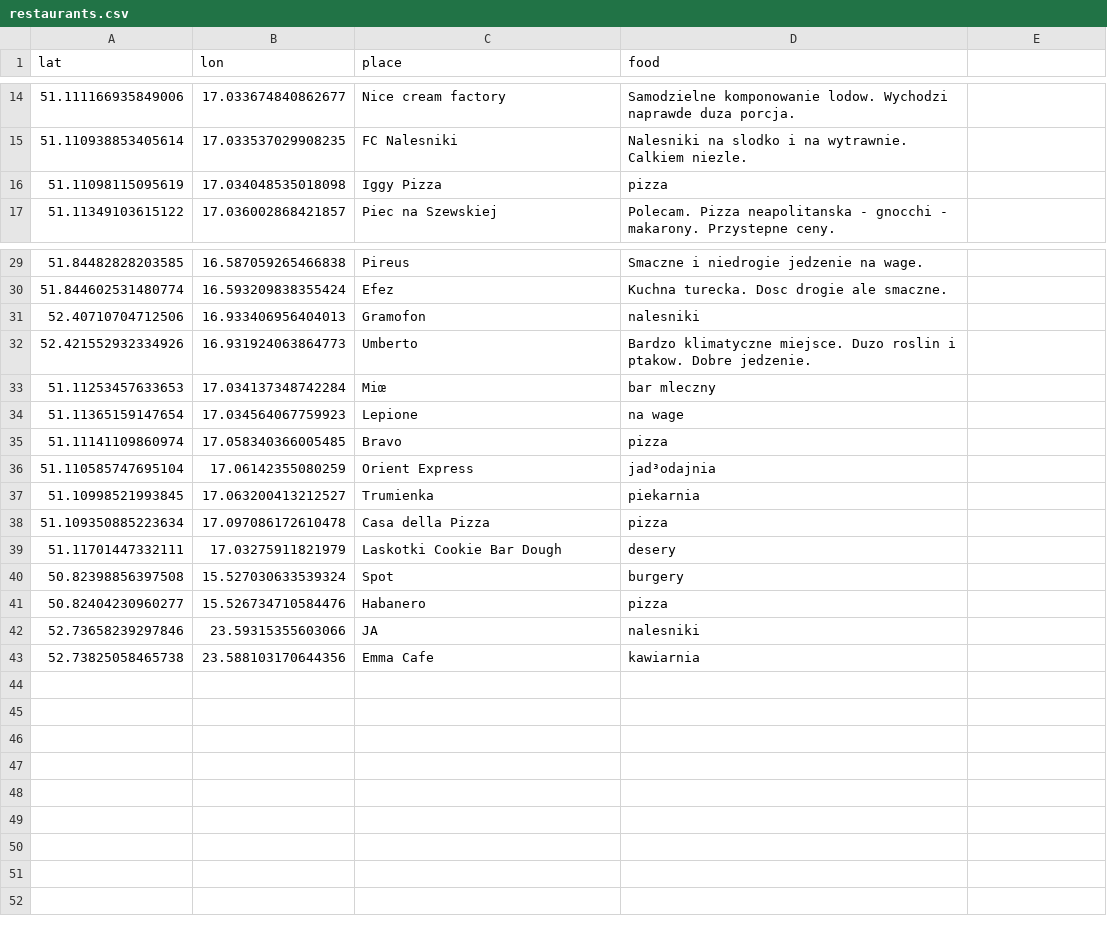
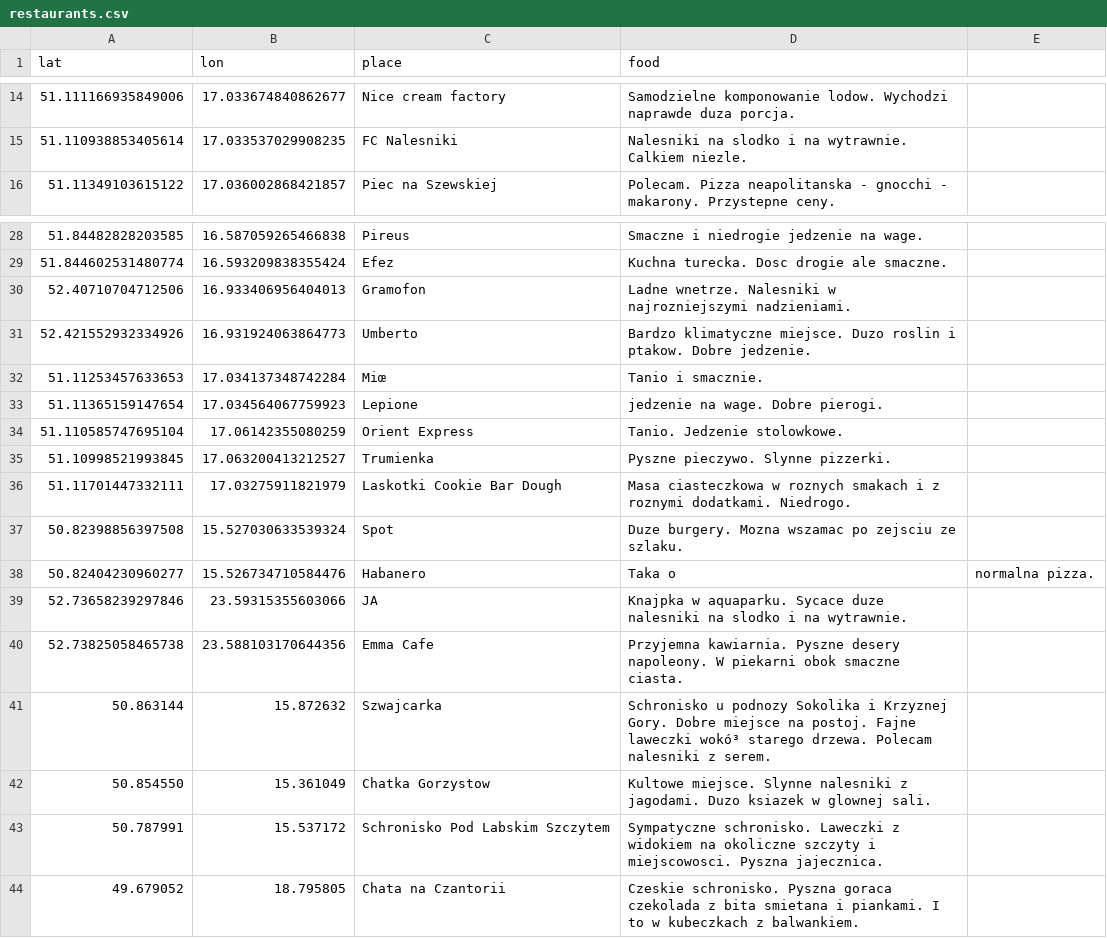
Before and after one commit to bognaj/my_trips, a CSV file: restaurants.csv, drawn as a sheet; only a part is shown, gaps mark what is left out.

Commit message:
kilka schronisk

```diff
--- a/restaurants.csv
+++ b/restaurants.csv
@@ -15,3 +15,2 @@ lat,lon,place,food
 51.110938853405614, 17.033537029908235, FC Nalesniki, Nalesniki na slodko i na wytrawnie. Calkiem niezle.
-51.11098115095619, 17.034048535018098, Iggy Pizza, pizza
 51.11349103615122, 17.036002868421857, Piec na Szewskiej, Polecam. Pizza neapolitanska - gnocchi - makarony. Przystepne ceny.
@@ -30,14 +29,16 @@ lat,lon,place,food
 51.844602531480774, 16.593209838355424, Efez, Kuchna turecka. Dosc drogie ale smaczne.
-52.40710704712506, 16.933406956404013, Gramofon, nalesniki
+52.40710704712506, 16.933406956404013, Gramofon, Ladne wnetrze. Nalesniki w najrozniejszymi nadzieniami.
 52.421552932334926, 16.931924063864773, Umberto, Bardzo klimatyczne miejsce. Duzo roslin i ptakow. Dobre jedzenie.
-51.11253457633653, 17.034137348742284, Miœ, bar mleczny
-51.11365159147654, 17.034564067759923, Lepione, na wage
-51.11141109860974, 17.058340366005485, Bravo, pizza
-51.110585747695104, 17.06142355080259, Orient Express, jad³odajnia
-51.10998521993845, 17.063200413212527, Trumienka, piekarnia
-51.109350885223634, 17.097086172610478, Casa della Pizza, pizza
-51.11701447332111, 17.03275911821979, Laskotki Cookie Bar Dough, desery
-50.82398856397508, 15.527030633539324, Spot, burgery
-50.82404230960277, 15.526734710584476, Habanero, pizza
-52.73658239297846, 23.59315355603066, JA, nalesniki
-52.73825058465738, 23.588103170644356, Emma Cafe, kawiarnia
+51.11253457633653, 17.034137348742284, Miœ, Tanio i smacznie.
+51.11365159147654, 17.034564067759923, Lepione, jedzenie na wage. Dobre pierogi.
+51.110585747695104, 17.06142355080259, Orient Express, Tanio. Jedzenie stolowkowe.
+51.10998521993845, 17.063200413212527, Trumienka, Pyszne pieczywo. Slynne pizzerki.
+51.11701447332111, 17.03275911821979, Laskotki Cookie Bar Dough, Masa ciasteczkowa w roznych smakach i z roznymi dodatkami. Niedrogo.
+50.82398856397508, 15.527030633539324, Spot,  Duze burgery. Mozna wszamac po zejsciu ze szlaku.
+50.82404230960277, 15.526734710584476, Habanero, Taka o, normalna pizza.
+52.73658239297846, 23.59315355603066, JA, Knajpka w aquaparku. Sycace duze nalesniki na slodko i na wytrawnie.
+52.73825058465738, 23.588103170644356, Emma Cafe, Przyjemna kawiarnia. Pyszne desery napoleony. W piekarni obok smaczne ciasta.
+50.863144, 15.872632, Szwajcarka, Schronisko u podnozy Sokolika i Krzyznej Gory. Dobre miejsce na postoj. Fajne laweczki wokó³ starego drzewa. Polecam nalesniki z serem.
+50.854550, 15.361049, Chatka Gorzystow, Kultowe miejsce. Slynne nalesniki z jagodami. Duzo ksiazek w glownej sali.
+50.787991, 15.537172, Schronisko Pod Labskim Szczytem, Sympatyczne schronisko. Laweczki z widokiem na okoliczne szczyty i miejscowosci. Pyszna jajecznica.
+49.679052, 18.795805, Chata na Czantorii, Czeskie schronisko. Pyszna goraca czekolada z bita smietana i piankami. I to w kubeczkach z balwankiem.
```
